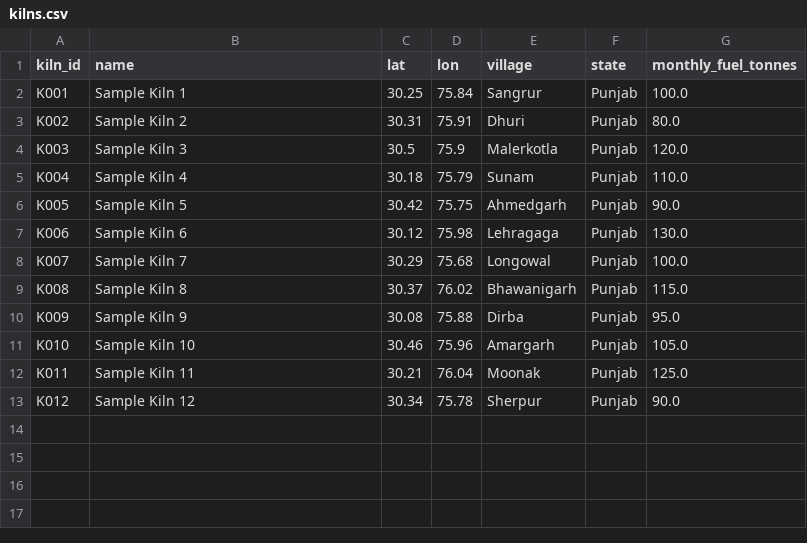
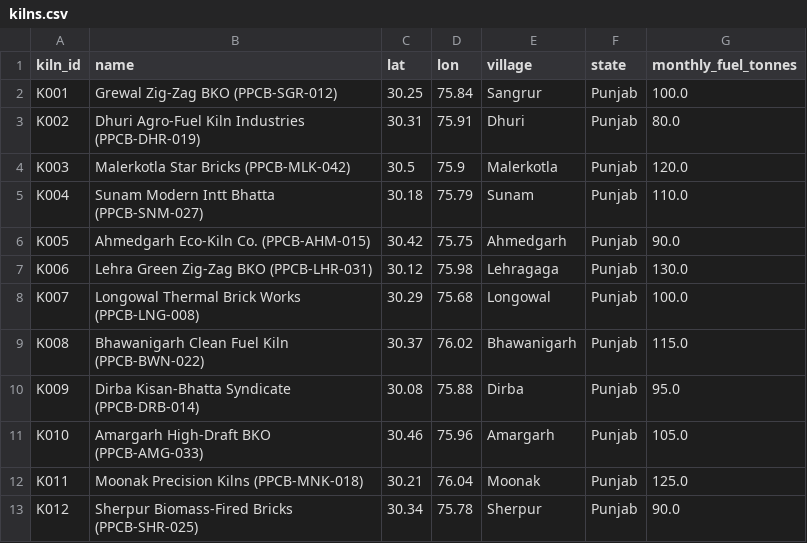
Before and after one commit to Karan728378/zinnovatio, a CSV file: data/seed/kilns.csv, drawn as a sheet.

```diff
--- a/data/seed/kilns.csv
+++ b/data/seed/kilns.csv
@@ -1,13 +1,13 @@
 kiln_id,name,lat,lon,village,state,monthly_fuel_tonnes
-K001,Sample Kiln 1,30.25,75.84,Sangrur,Punjab,100.0
-K002,Sample Kiln 2,30.31,75.91,Dhuri,Punjab,80.0
-K003,Sample Kiln 3,30.5,75.9,Malerkotla,Punjab,120.0
-K004,Sample Kiln 4,30.18,75.79,Sunam,Punjab,110.0
-K005,Sample Kiln 5,30.42,75.75,Ahmedgarh,Punjab,90.0
-K006,Sample Kiln 6,30.12,75.98,Lehragaga,Punjab,130.0
-K007,Sample Kiln 7,30.29,75.68,Longowal,Punjab,100.0
-K008,Sample Kiln 8,30.37,76.02,Bhawanigarh,Punjab,115.0
-K009,Sample Kiln 9,30.08,75.88,Dirba,Punjab,95.0
-K010,Sample Kiln 10,30.46,75.96,Amargarh,Punjab,105.0
-K011,Sample Kiln 11,30.21,76.04,Moonak,Punjab,125.0
-K012,Sample Kiln 12,30.34,75.78,Sherpur,Punjab,90.0
+K001,Grewal Zig-Zag BKO (PPCB-SGR-012),30.25,75.84,Sangrur,Punjab,100.0
+K002,Dhuri Agro-Fuel Kiln Industries (PPCB-DHR-019),30.31,75.91,Dhuri,Punjab,80.0
+K003,Malerkotla Star Bricks (PPCB-MLK-042),30.5,75.9,Malerkotla,Punjab,120.0
+K004,Sunam Modern Intt Bhatta (PPCB-SNM-027),30.18,75.79,Sunam,Punjab,110.0
+K005,Ahmedgarh Eco-Kiln Co. (PPCB-AHM-015),30.42,75.75,Ahmedgarh,Punjab,90.0
+K006,Lehra Green Zig-Zag BKO (PPCB-LHR-031),30.12,75.98,Lehragaga,Punjab,130.0
+K007,Longowal Thermal Brick Works (PPCB-LNG-008),30.29,75.68,Longowal,Punjab,100.0
+K008,Bhawanigarh Clean Fuel Kiln (PPCB-BWN-022),30.37,76.02,Bhawanigarh,Punjab,115.0
+K009,Dirba Kisan-Bhatta Syndicate (PPCB-DRB-014),30.08,75.88,Dirba,Punjab,95.0
+K010,Amargarh High-Draft BKO (PPCB-AMG-033),30.46,75.96,Amargarh,Punjab,105.0
+K011,Moonak Precision Kilns (PPCB-MNK-018),30.21,76.04,Moonak,Punjab,125.0
+K012,Sherpur Biomass-Fired Bricks (PPCB-SHR-025),30.34,75.78,Sherpur,Punjab,90.0
```
Also changed, not shown: 12 other files.
